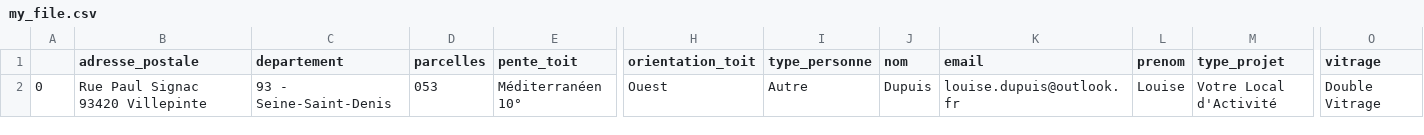
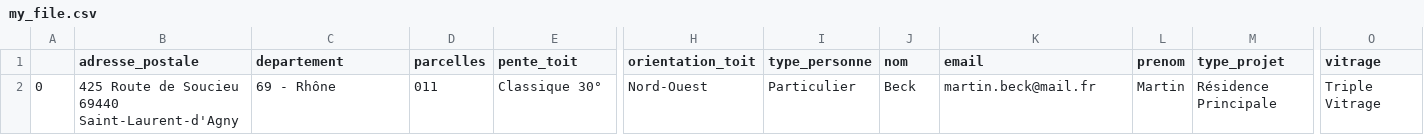
Before and after one commit to ArthurPouzCS/Solar_Sales, a CSV file: df_to_save/my_file.csv, drawn as a sheet; only a part is shown, gaps mark what is left out; the diff covers the shown part only; the diff names each change by its address in the sheet, - before the commit and + after, or states it on an @@ line.

```diff
--- a/df_to_save/my_file.csv
+++ b/df_to_save/my_file.csv
-B2 (adresse_postale): Rue Paul Signac 93420 Villepinte
+B2 (adresse_postale): 425 Route de Soucieu 69440 Saint-Laurent-d'Agny
-C2 (departement): 93 - Seine-Saint-Denis
+C2 (departement): 69 - Rhône
-D2 (parcelles): 053
+D2 (parcelles): 011
-E2 (pente_toit): Méditerranéen 10°
+E2 (pente_toit): Classique 30°
-H2 (orientation_toit): Ouest
+H2 (orientation_toit): Nord-Ouest
-I2 (type_personne): Autre
+I2 (type_personne): Particulier
-J2 (nom): Dupuis
+J2 (nom): Beck
-K2 (email): louise.dupuis@outlook.fr
+K2 (email): martin.beck@mail.fr
-L2 (prenom): Louise
+L2 (prenom): Martin
-M2 (type_projet): Votre Local d'Activité
+M2 (type_projet): Résidence Principale
-O2 (vitrage): Double Vitrage
+O2 (vitrage): Triple Vitrage
```
Also changed, not shown: 27 edited cells elsewhere in this file, 30 other files.
